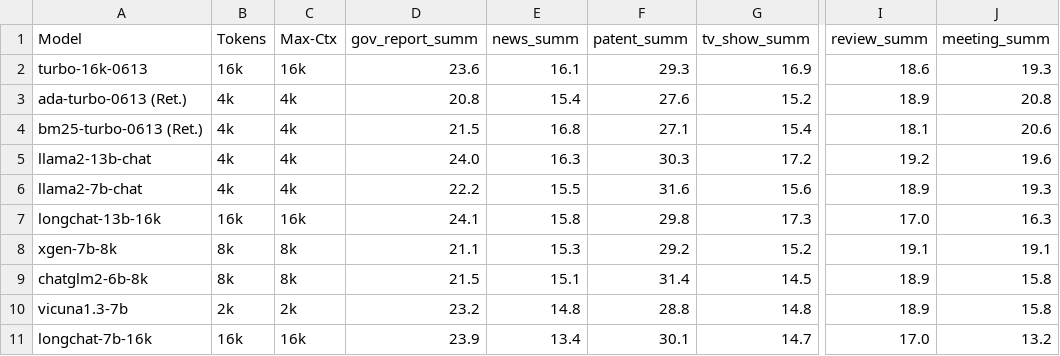
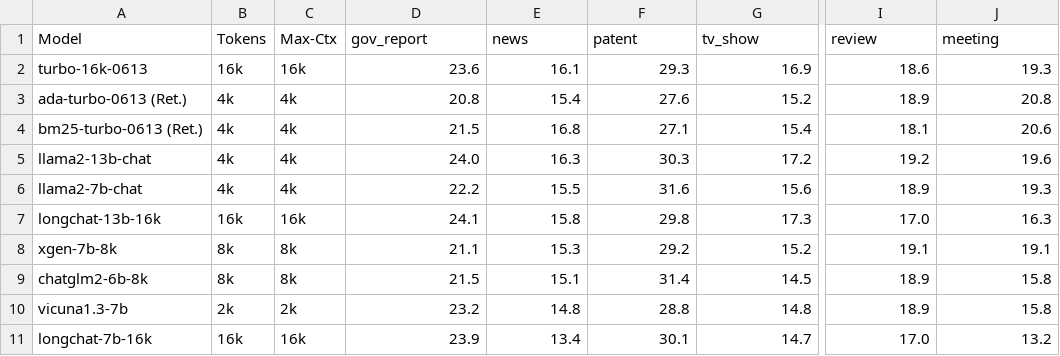
Before and after one commit to L-Eval/L-Eval.github.io, a CSV file: rouge_LEval_leaderboard.csv, drawn as a sheet; only a part is shown, gaps mark what is left out; the diff names each change by its address in the sheet, - before the commit and + after, or states it on an @@ line.

```diff
--- a/rouge_LEval_leaderboard.csv
+++ b/rouge_LEval_leaderboard.csv
-D1: gov_report_summ
+D1: gov_report
-E1: news_summ
+E1: news
-F1: patent_summ
+F1: patent
-G1: tv_show_summ
+G1: tv_show
-I1: review_summ
+I1: review
-J1: meeting_summ
+J1: meeting
```
Also changed, not shown: exam_LEval_leaderboard.csv, llm_LEval_leaderboard.csv, 3 other files.
